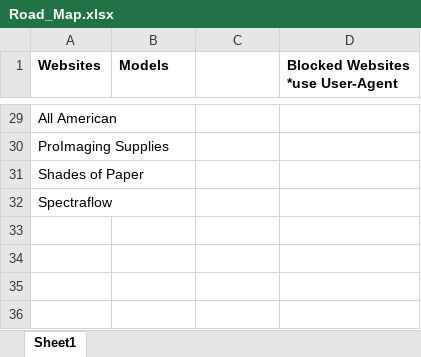
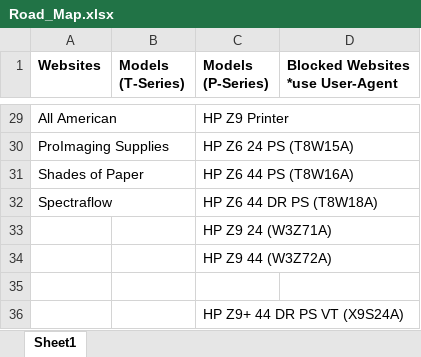
Before and after one commit to Samguyette/Epson-Web-Scraper, an Excel workbook: Road_Map.xlsx, sheet Sheet1, drawn as a sheet; only a part is shown, gaps mark what is left out; values as stored, in another font and other column widths than the file's, no borders; the diff covers the shown part only; the diff names each change by its address in the sheet, - before the commit and + after, or states it on an @@ line.

```diff
--- a/Road_Map.xlsx (sheet Sheet1)
+++ b/Road_Map.xlsx (sheet Sheet1)
-B1: Models
+B1: Models (T-Series)
-C1: (empty)
+C1: Models (P-Series)
-C29 (Models (P-Series)): (empty)
+C29 (Models (P-Series)): HP Z9 Printer
-C30 (Models (P-Series)): (empty)
+C30 (Models (P-Series)): HP Z6 24 PS (T8W15A)
-C31 (Models (P-Series)): (empty)
+C31 (Models (P-Series)): HP Z6 44 PS (T8W16A)
-C32 (Models (P-Series)): (empty)
+C32 (Models (P-Series)): HP Z6 44 DR PS (T8W18A)
+row 33:  |  | HP Z9 24 (W3Z71A)
+row 34:  |  | HP Z9 44 (W3Z72A)
+row 35: (empty)
+row 36:  |  | HP Z9+ 44 DR PS VT (X9S24A)
```
Also changed, not shown: 25 edited cells elsewhere in this sheet.
